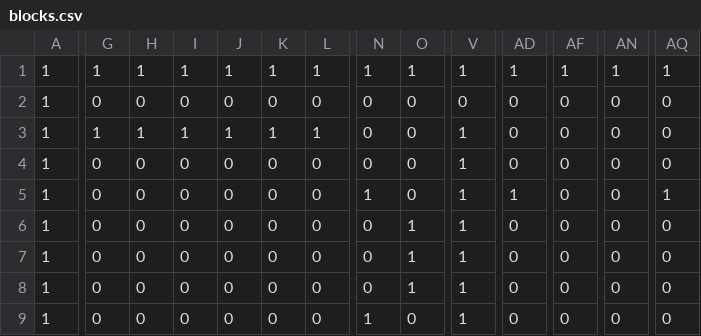
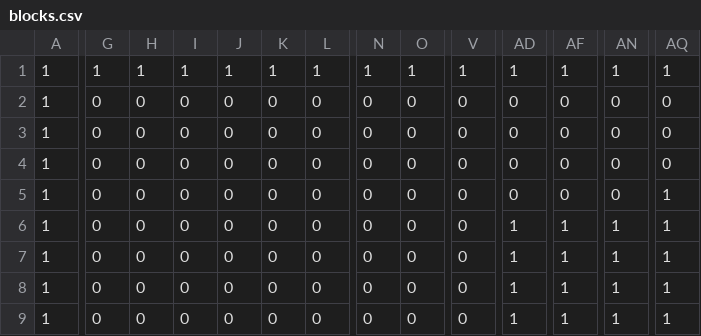
Before and after one commit to IreiKengo/blitzkrieg, a CSV file: Resources/blocks.csv, drawn as a sheet; only a part is shown, gaps mark what is left out; the diff covers the shown part only; the diff names each change by its address in the sheet, - before the commit and + after, or states it on an @@ line.

```diff
--- a/Resources/blocks.csv
+++ b/Resources/blocks.csv
-G3: 1
+G3: 0
-H3: 1
+H3: 0
-I3: 1
+I3: 0
-J3: 1
+J3: 0
-K3: 1
+K3: 0
-L3: 1
+L3: 0
-V3:V9: 1
+V3:V9: 0
-N5: 1
+N5: 0
-AD5: 1
+AD5: 0
-O6:O8: 1
+O6:O8: 0
-AD6:AD9: 0
+AD6:AD9: 1
-AF6:AF9: 0
+AF6:AF9: 1
-AN6:AN9: 0
+AN6:AN9: 1
-AQ6:AQ9: 0
+AQ6:AQ9: 1
-N9: 1
+N9: 0
```
Also changed, not shown: 99 edited cells elsewhere in this file, 4 other files.
